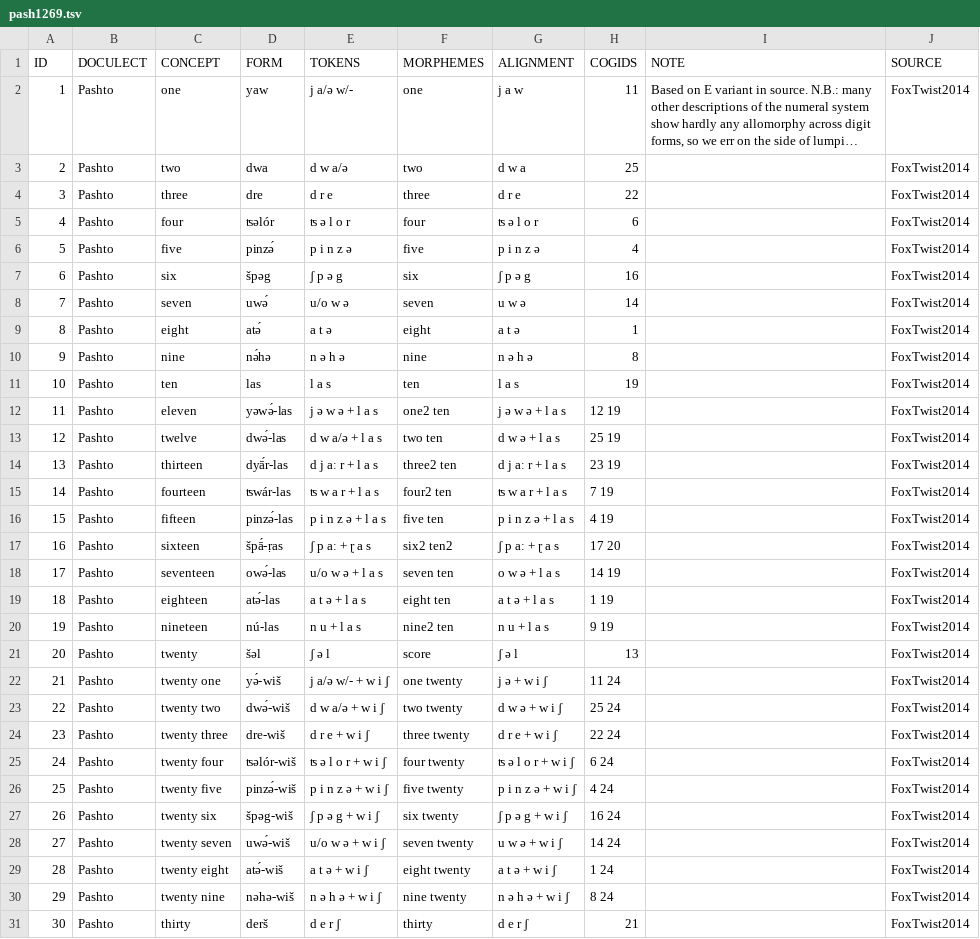
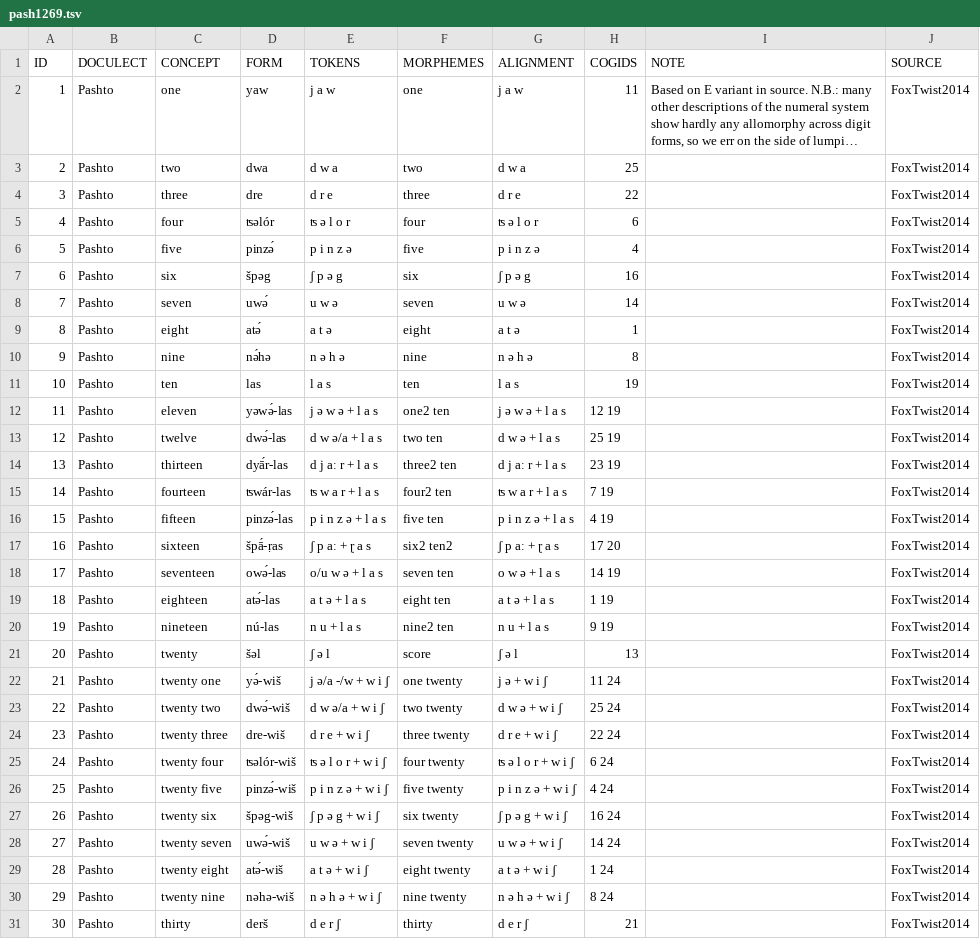
Before and after one commit to numeralbank/cosinus, a TSV file: raw/done/pash1269.tsv, drawn as a sheet; only a part is shown; long unchanged cells end in …; the diff covers the shown part only; the diff names each change by its address in the sheet, - before the commit and + after, or states it on an @@ line.

```diff
--- a/raw/done/pash1269.tsv
+++ b/raw/done/pash1269.tsv
-E2 (TOKENS): j a/ə w/-
+E2 (TOKENS): j a w
-E3 (TOKENS): d w a/ə
+E3 (TOKENS): d w a
-E8 (TOKENS): u/o w ə
+E8 (TOKENS): u w ə
-E13 (TOKENS): d w a/ə + l a s
+E13 (TOKENS): d w ə/a + l a s
-E18 (TOKENS): u/o w ə + l a s
+E18 (TOKENS): o/u w ə + l a s
-E22 (TOKENS): j a/ə w/- + w i ʃ
+E22 (TOKENS): j ə/a -/w + w i ʃ
-E23 (TOKENS): d w a/ə + w i ʃ
+E23 (TOKENS): d w ə/a + w i ʃ
-E28 (TOKENS): u/o w ə + w i ʃ
+E28 (TOKENS): u w ə + w i ʃ
```
Also changed, not shown: 21 edited cells elsewhere in this file, raw/done/assy1241.tsv, raw/done/dhiv1236.tsv, 8 other files.
